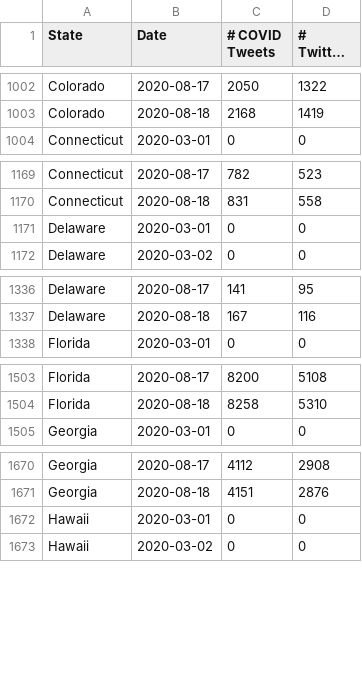
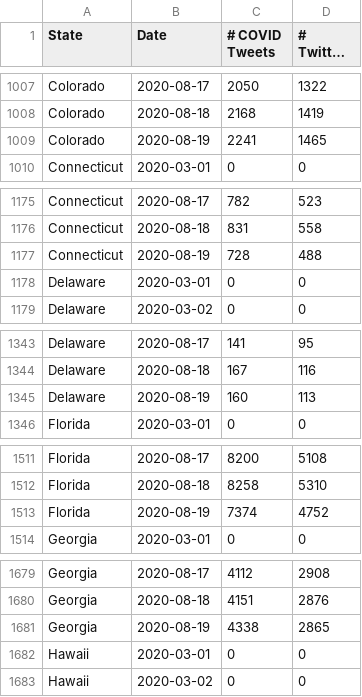
Before and after one commit to gtsherman/covid19-data, a CSV file: state-covid-tweets.csv, drawn as a sheet; only a part is shown, gaps mark what is left out; long unchanged cells end in …; the diff covers the shown part only; the diff names each change by its address in the sheet, - before the commit and + after, or states it on an @@ line.

```diff
--- a/state-covid-tweets.csv
+++ b/state-covid-tweets.csv
+row 1009: Colorado | 2020-08-19 | 2241 | 1465
+row 1177: Connecticut | 2020-08-19 | 728 | 488
+row 1345: Delaware | 2020-08-19 | 160 | 113
+row 1513: Florida | 2020-08-19 | 7374 | 4752
+row 1681: Georgia | 2020-08-19 | 4338 | 2865
```
Also changed, not shown: 45 added rows elsewhere in this file, state-symptom-counts.csv, 1 other file.
